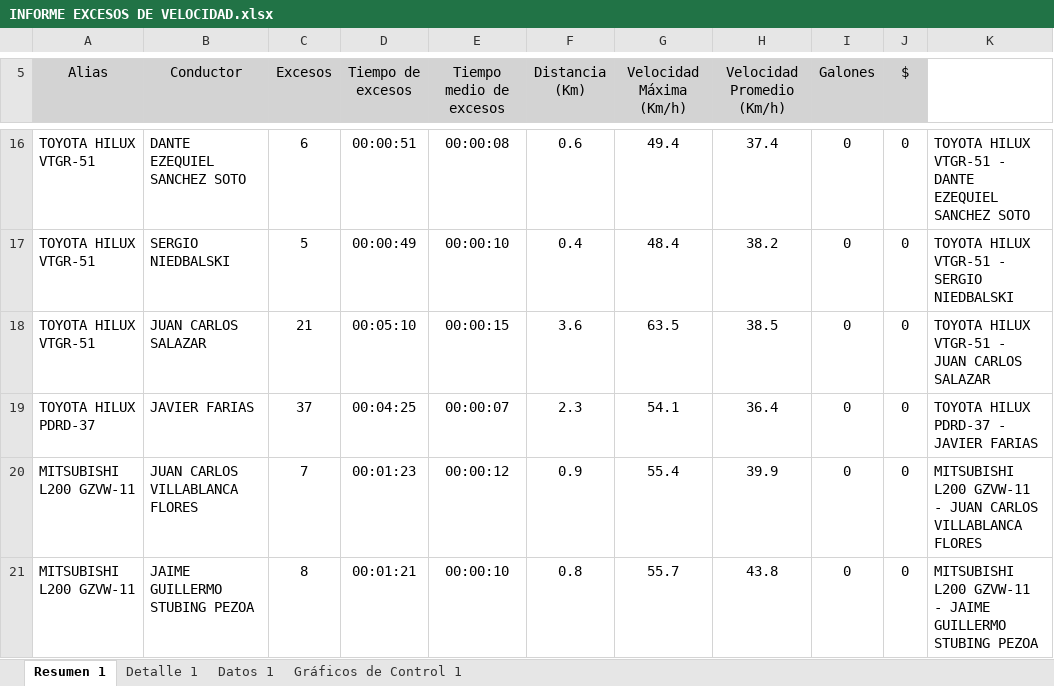
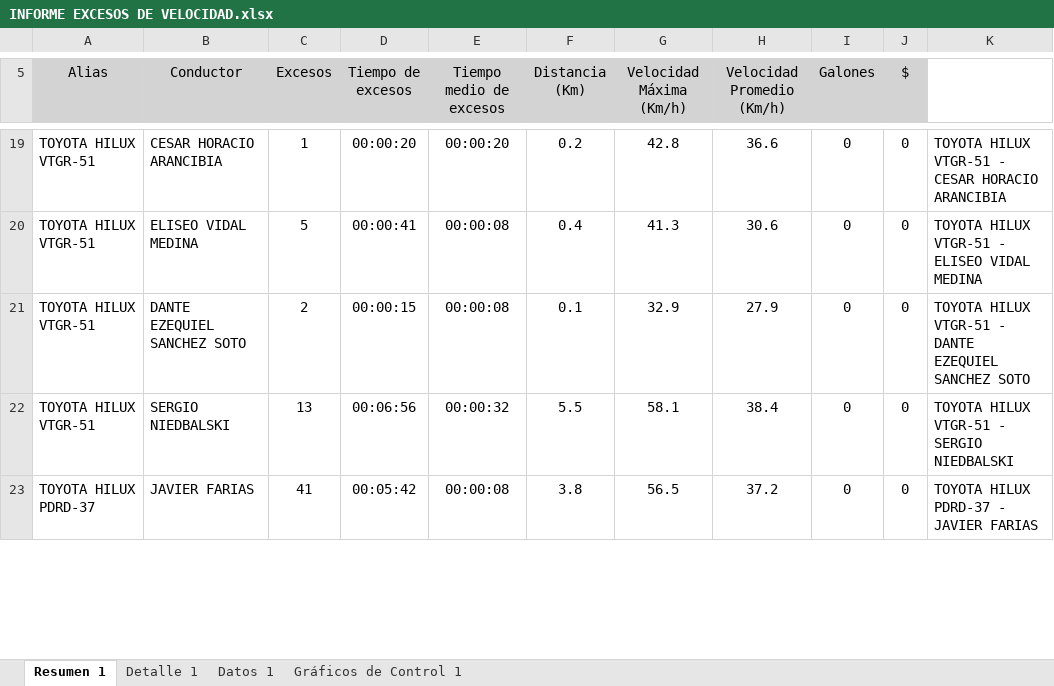
Before and after one commit to WurfelSPA/tracklink-santamarta, an Excel workbook: INFORME EXCESOS DE VELOCIDAD.xlsx, sheet Resumen 1, drawn as a sheet; only a part is shown, gaps mark what is left out; values as stored, in another font and other column widths than the file's, no borders; table styles not drawn; removed rows and columns are numbered as before the commit, all else as after; the diff covers the shown part only; the diff names each change by its address in the sheet, - before the commit and + after, or states it on an @@ line.

```diff
--- a/INFORME EXCESOS DE VELOCIDAD.xlsx (sheet Resumen 1)
+++ b/INFORME EXCESOS DE VELOCIDAD.xlsx (sheet Resumen 1)
-B19 (Conductor): DANTE EZEQUIEL SANCHEZ SOTO
+B19 (Conductor): CESAR HORACIO ARANCIBIA
-C19 (Excesos): 6
+C19 (Excesos): 1
-D19 (Tiempo de excesos): 00:00:51
+D19 (Tiempo de excesos): 00:00:20
-E19 (Tiempo medio de excesos): 00:00:08
+E19 (Tiempo medio de excesos): 00:00:20
-F19 (Distancia (Km)): 0.6
+F19 (Distancia (Km)): 0.2
-G19 (Velocidad Máxima (Km/h)): 49.4
+G19 (Velocidad Máxima (Km/h)): 42.8
-H19 (Velocidad Promedio (Km/h)): 37.4
+H19 (Velocidad Promedio (Km/h)): 36.6
-K19: …VTGR-51 - DANTE EZEQUIEL SANCHEZ SOTO
+K19: …VTGR-51 - CESAR HORACIO ARANCIBIA
-B20 (Conductor): SERGIO NIEDBALSKI
+B20 (Conductor): ELISEO VIDAL MEDINA
-D20 (Tiempo de excesos): 00:00:49
+D20 (Tiempo de excesos): 00:00:41
-E20 (Tiempo medio de excesos): 00:00:10
+E20 (Tiempo medio de excesos): 00:00:08
-G20 (Velocidad Máxima (Km/h)): 48.4
+G20 (Velocidad Máxima (Km/h)): 41.3
-H20 (Velocidad Promedio (Km/h)): 38.2
+H20 (Velocidad Promedio (Km/h)): 30.6
-K20: TOYOTA HILUX VTGR-51 - SERGIO NIEDBALSKI
+K20: TOYOTA HILUX VTGR-51 - ELISEO VIDAL MEDINA
-B21 (Conductor): JUAN CARLOS SALAZAR
+B21 (Conductor): DANTE EZEQUIEL SANCHEZ SOTO
-C21 (Excesos): 21
+C21 (Excesos): 2
-D21 (Tiempo de excesos): 00:05:10
+D21 (Tiempo de excesos): 00:00:15
-E21 (Tiempo medio de excesos): 00:00:15
+E21 (Tiempo medio de excesos): 00:00:08
-F21 (Distancia (Km)): 3.6
+F21 (Distancia (Km)): 0.1
-G21 (Velocidad Máxima (Km/h)): 63.5
+G21 (Velocidad Máxima (Km/h)): 32.9
-H21 (Velocidad Promedio (Km/h)): 38.5
+H21 (Velocidad Promedio (Km/h)): 27.9
-K21: …VTGR-51 - JUAN CARLOS SALAZAR
+K21: …VTGR-51 - DANTE EZEQUIEL SANCHEZ SOTO
+row 22: TOYOTA HILUX VTGR-51 | SERGIO NIEDBALSKI | 13 | 00:06:56 | 00:00:32 | 5.5 | 58.1 | 38.4 | 0 | 0 | TOYOTA HILUX VTGR-51 - SERGIO NIEDBALSKI
-C23 (Excesos): 37
+C23 (Excesos): 41
-D23 (Tiempo de excesos): 00:04:25
+D23 (Tiempo de excesos): 00:05:42
-E23 (Tiempo medio de excesos): 00:00:07
+E23 (Tiempo medio de excesos): 00:00:08
-F23 (Distancia (Km)): 2.3
+F23 (Distancia (Km)): 3.8
-G23 (Velocidad Máxima (Km/h)): 54.1
+G23 (Velocidad Máxima (Km/h)): 56.5
-H23 (Velocidad Promedio (Km/h)): 36.4
+H23 (Velocidad Promedio (Km/h)): 37.2
-row 20: MITSUBISHI L200 GZVW-11 | JUAN CARLOS VILLABLANCA FLORES | 7 | 00:01:23 | 00:00:12 | 0.9 | 55.4 | 39.9 | 0 | 0 | MITSUBISHI L200 GZVW-11 - JUAN CARLOS VILLABLANCA FLORES
-row 21: MITSUBISHI L200 GZVW-11 | JAIME GUILLERMO STUBING PEZOA | 8 | 00:01:21 | 00:00:10 | 0.8 | 55.7 | 43.8 | 0 | 0 | MITSUBISHI L200 GZVW-11 - JAIME GUILLERMO STUBING PEZOA
```
Also changed, not shown: 6 added rows, 4 removed rows and 80 edited cells elsewhere in this sheet, sheet Detalle 1, sheet Datos 1, charts or pictures, 1 other file.
